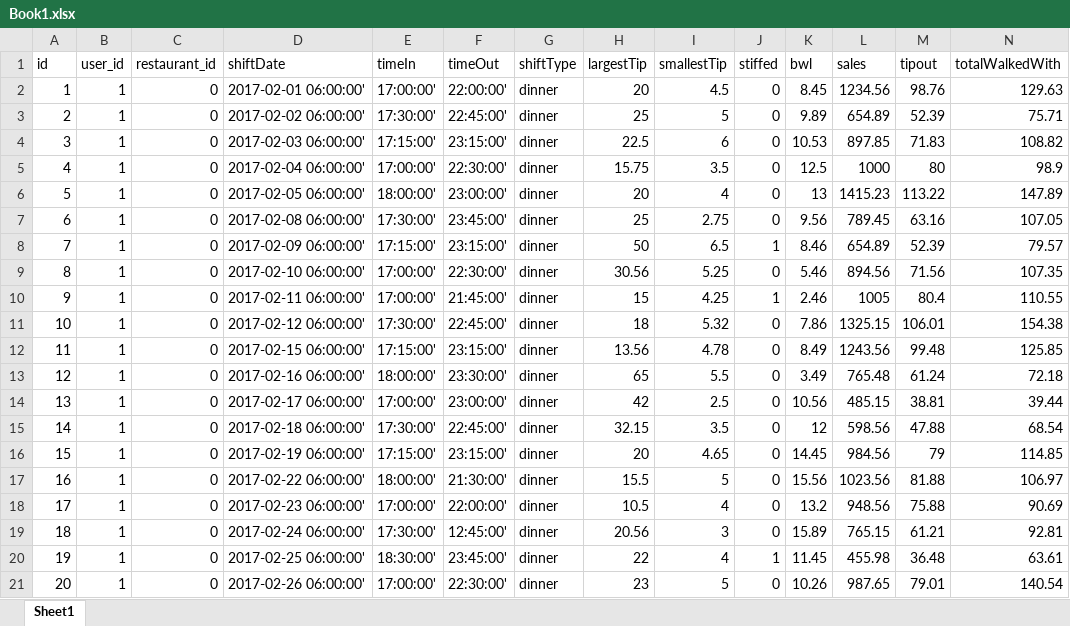
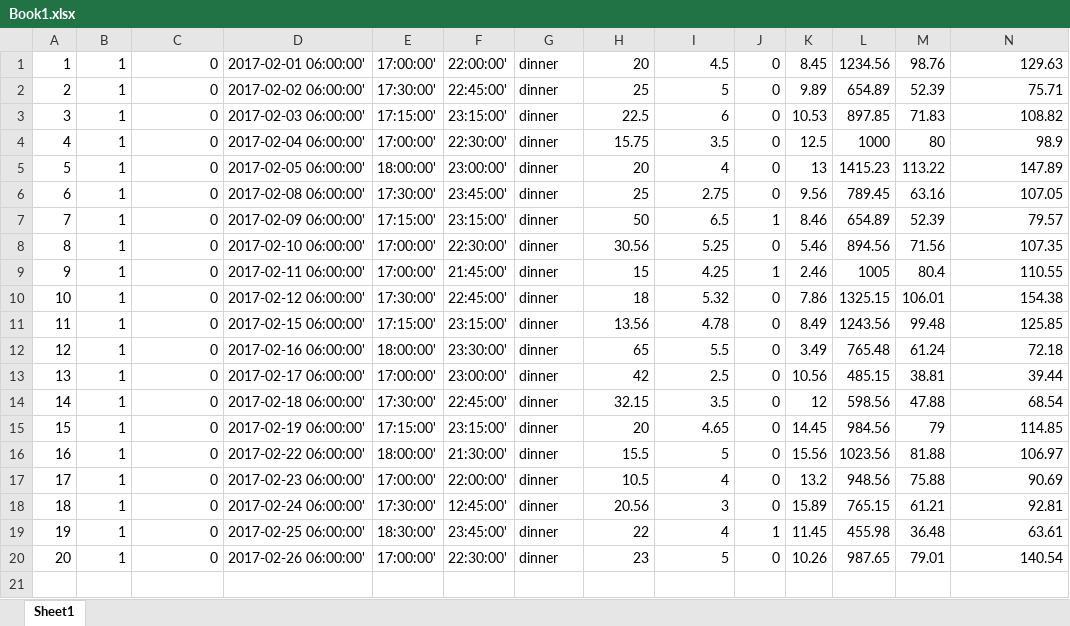
Before and after one commit to EvanRCoffey/ServerBartenderApp, an Excel workbook: db/Book1.xlsx, sheet Sheet1, drawn as a sheet; only a part is shown; values as stored, in another font and other column widths than the file's, no borders; rows hold the shown columns only; the diff names each change by its address in the sheet, - before the commit and + after, or states it on an @@ line.

```diff
--- a/db/Book1.xlsx (sheet Sheet1)
+++ b/db/Book1.xlsx (sheet Sheet1)
-row 1: id | user_id | restaurant_id | shiftDate | timeIn | timeOut | shiftType | largestTip | smallestTip | stiffed | bwl | sales | tipout | totalWalkedWith
```
Also changed, not shown: 4 other files.
